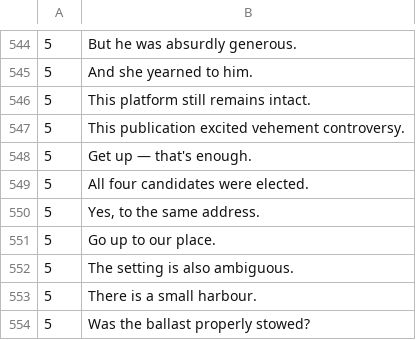
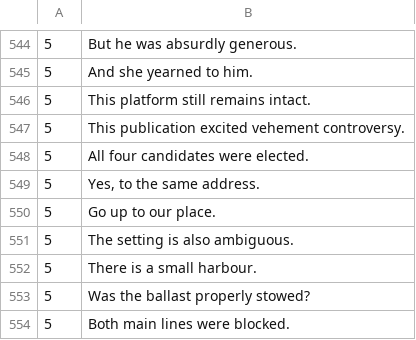
Before and after one commit to aconeil/Readability, a TSV file: sentences/en.tsv, drawn as a sheet; only a part is shown, gaps mark what is left out; the shorter side is filled out with more unchanged rows; the diff names each change by its address in the sheet, - before the commit and + after, or states it on an @@ line.

Commit message:
English sentences

```diff
--- a/sentences/en.tsv
+++ b/sentences/en.tsv
-row 548: 5 | Get up — that's enough.
```
